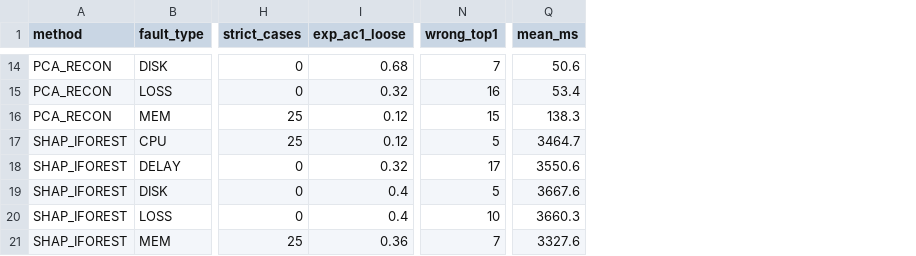
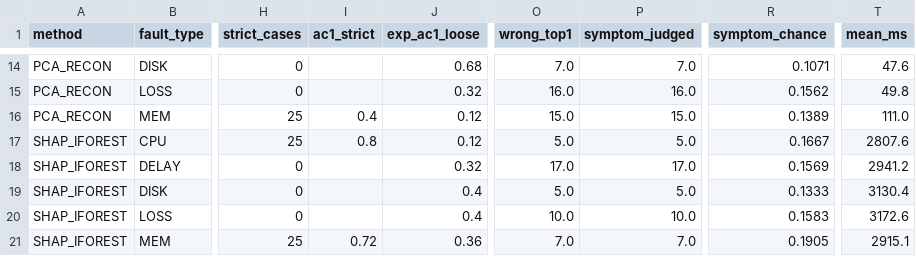
Before and after one commit to rohithredddy/madhu, a CSV file: experiments/results/e1_re1_ob/summary_by_fault.csv, drawn as a sheet; only a part is shown, gaps mark what is left out; addresses are those after the commit; the diff covers the shown part only; the diff names each change by its address in the sheet, - before the commit and + after, or states it on an @@ line.

```diff
--- a/experiments/results/e1_re1_ob/summary_by_fault.csv
+++ b/experiments/results/e1_re1_ob/summary_by_fault.csv
+column I (ac1_strict), rows 16-21: 0.4 | 0.8 |  |  |  | 0.72
+column P (symptom_judged), rows 14-21: 7.0 | 16.0 | 15.0 | 5.0 | 17.0 | 5.0 | 10.0 | 7.0
+column R (symptom_chance), rows 14-21: 0.1071 | 0.1562 | 0.1389 | 0.1667 | 0.1569 | 0.1333 | 0.1583 | 0.1905
-O14 (wrong_top1): 7
+O14 (wrong_top1): 7.0
-T14 (mean_ms): 50.6
+T14 (mean_ms): 47.6
-O15 (wrong_top1): 16
+O15 (wrong_top1): 16.0
-T15 (mean_ms): 53.4
+T15 (mean_ms): 49.8
-O16 (wrong_top1): 15
+O16 (wrong_top1): 15.0
-T16 (mean_ms): 138.3
+T16 (mean_ms): 111.0
-O17 (wrong_top1): 5
+O17 (wrong_top1): 5.0
-T17 (mean_ms): 3464.7
+T17 (mean_ms): 2807.6
-O18 (wrong_top1): 17
+O18 (wrong_top1): 17.0
-T18 (mean_ms): 3550.6
+T18 (mean_ms): 2941.2
-O19 (wrong_top1): 5
+O19 (wrong_top1): 5.0
-T19 (mean_ms): 3667.6
+T19 (mean_ms): 3130.4
-O20 (wrong_top1): 10
+O20 (wrong_top1): 10.0
-T20 (mean_ms): 3660.3
+T20 (mean_ms): 3172.6
-O21 (wrong_top1): 7
+O21 (wrong_top1): 7.0
-T21 (mean_ms): 3327.6
+T21 (mean_ms): 2915.1
```
Also changed, not shown: 29 edited cells elsewhere in this file, experiments/results/e1_re1_ob/summary.csv, 55 other files.
